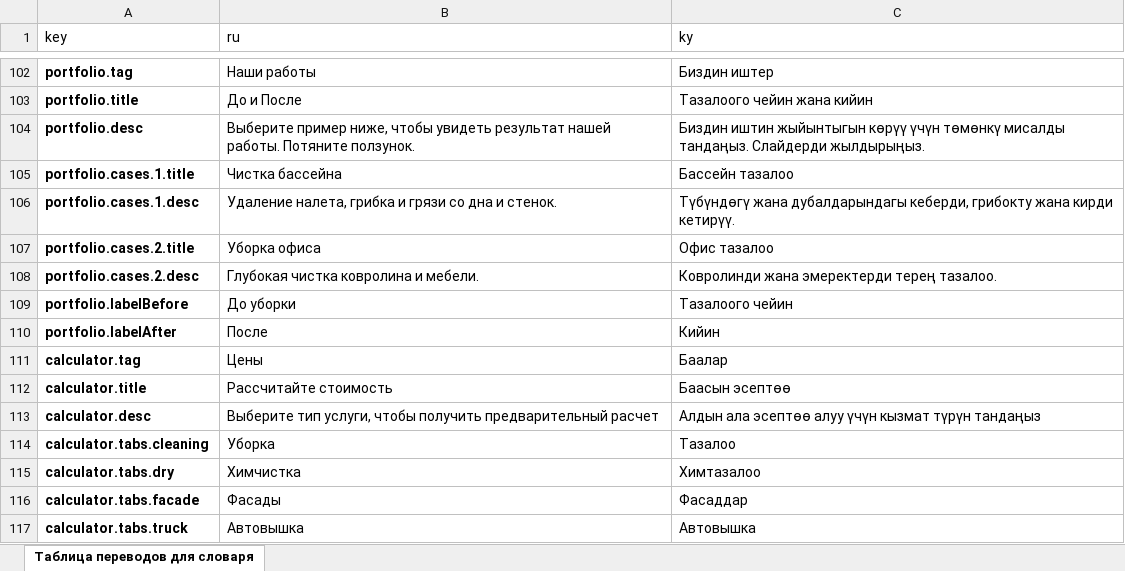
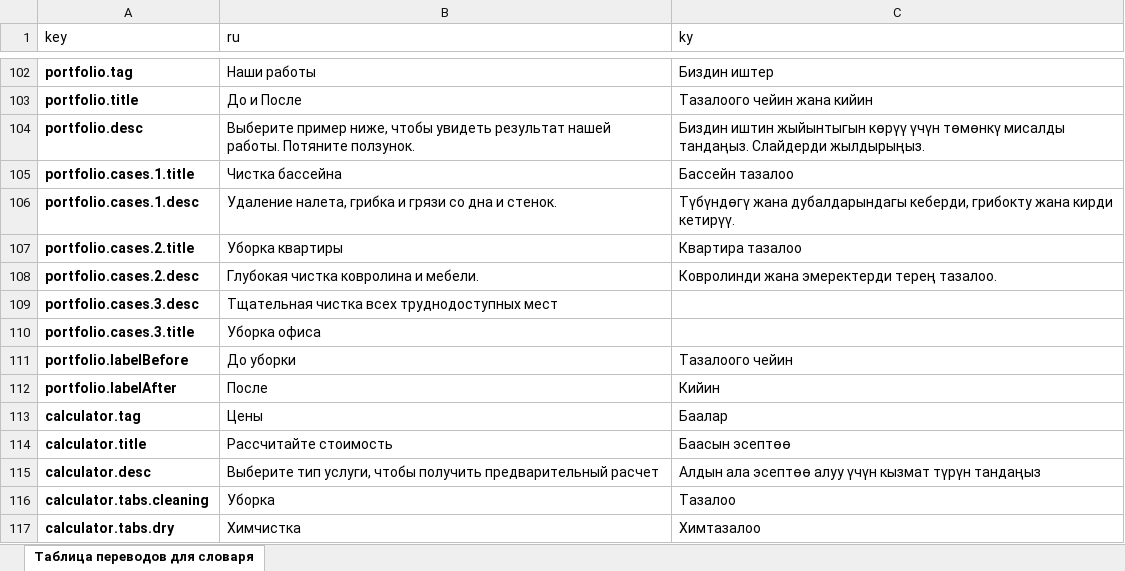
Before and after one commit to Seitek2002/taza-ayim, an Excel workbook: public/translations.xlsx, sheet Таблица переводов для словаря, drawn as a sheet; only a part is shown, gaps mark what is left out; the shorter side is filled out with more unchanged rows; values as stored, in another font and other column widths than the file's, no borders; charts and pictures not drawn; the diff names each change by its address in the sheet, - before the commit and + after, or states it on an @@ line.

```diff
--- a/public/translations.xlsx (sheet Таблица переводов для словаря)
+++ b/public/translations.xlsx (sheet Таблица переводов для словаря)
-B107 (ru): Уборка офиса
+B107 (ru): Уборка квартиры
-C107 (ky): Офис тазалоо
+C107 (ky): Квартира тазалоо
+row 109: portfolio.cases.3.desc | Тщательная чистка всех труднодоступных мест
+row 110: portfolio.cases.3.title | Уборка офиса
```
Also changed, not shown: 8 other files.
